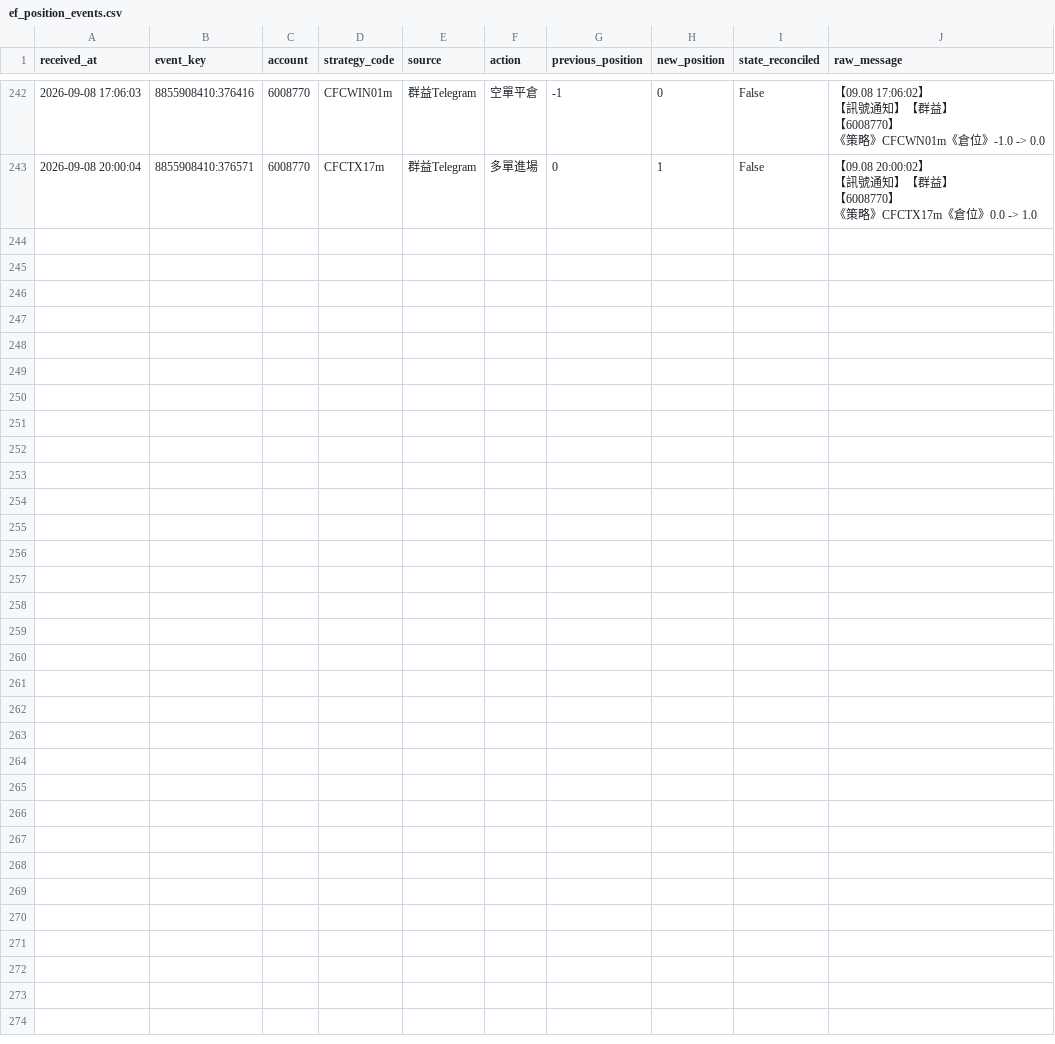
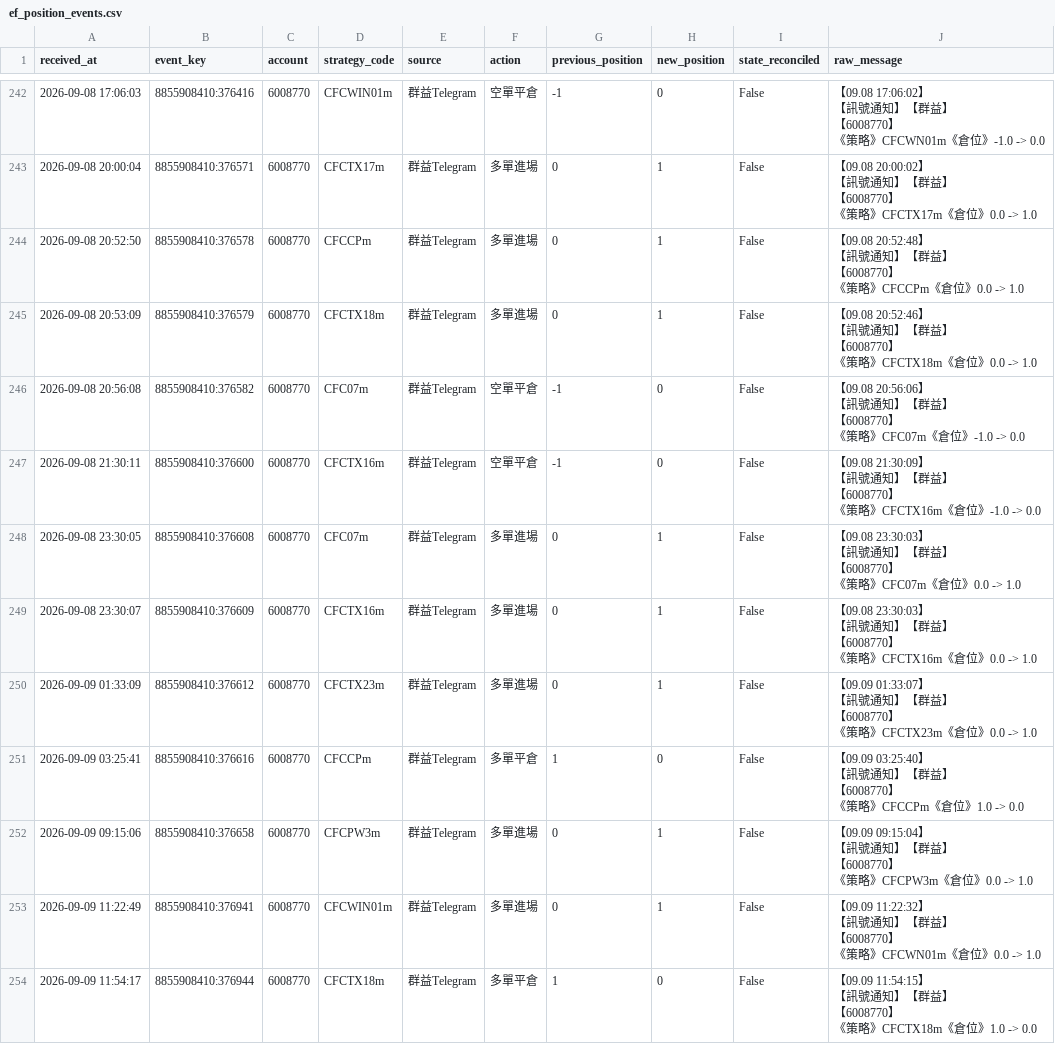
Before and after one commit to liugoldent/monitor, a CSV file: backend-futures-py/h3-ef-012-strategy/records/ef_position_events.csv, drawn as a sheet; only a part is shown, gaps mark what is left out; ↵ is a line break in a cell; the diff names each change by its address in the sheet, - before the commit and + after, or states it on an @@ line.

Commit message:
feat: add data

```diff
--- a/backend-futures-py/h3-ef-012-strategy/records/ef_position_events.csv
+++ b/backend-futures-py/h3-ef-012-strategy/records/ef_position_events.csv
+row 244: 2026-09-08 20:52:50 | 8855908410:376578 | 6008770 | CFCCPm | 群益Telegram | 多單進場 | 0 | 1 | False | 【09.08 20:52:48】 ↵ 【訊號通知】【群益】 ↵ 【6008770】 ↵ 《策略》CFCCPm《倉位》0.0 -> 1.0
+row 245: 2026-09-08 20:53:09 | 8855908410:376579 | 6008770 | CFCTX18m | 群益Telegram | 多單進場 | 0 | 1 | False | 【09.08 20:52:46】 ↵ 【訊號通知】【群益】 ↵ 【6008770】 ↵ 《策略》CFCTX18m《倉位》0.0 -> 1.0
+row 246: 2026-09-08 20:56:08 | 8855908410:376582 | 6008770 | CFC07m | 群益Telegram | 空單平倉 | -1 | 0 | False | 【09.08 20:56:06】 ↵ 【訊號通知】【群益】 ↵ 【6008770】 ↵ 《策略》CFC07m《倉位》-1.0 -> 0.0
+row 247: 2026-09-08 21:30:11 | 8855908410:376600 | 6008770 | CFCTX16m | 群益Telegram | 空單平倉 | -1 | 0 | False | 【09.08 21:30:09】 ↵ 【訊號通知】【群益】 ↵ 【6008770】 ↵ 《策略》CFCTX16m《倉位》-1.0 -> 0.0
+row 248: 2026-09-08 23:30:05 | 8855908410:376608 | 6008770 | CFC07m | 群益Telegram | 多單進場 | 0 | 1 | False | 【09.08 23:30:03】 ↵ 【訊號通知】【群益】 ↵ 【6008770】 ↵ 《策略》CFC07m《倉位》0.0 -> 1.0
+row 249: 2026-09-08 23:30:07 | 8855908410:376609 | 6008770 | CFCTX16m | 群益Telegram | 多單進場 | 0 | 1 | False | 【09.08 23:30:03】 ↵ 【訊號通知】【群益】 ↵ 【6008770】 ↵ 《策略》CFCTX16m《倉位》0.0 -> 1.0
+row 250: 2026-09-09 01:33:09 | 8855908410:376612 | 6008770 | CFCTX23m | 群益Telegram | 多單進場 | 0 | 1 | False | 【09.09 01:33:07】 ↵ 【訊號通知】【群益】 ↵ 【6008770】 ↵ 《策略》CFCTX23m《倉位》0.0 -> 1.0
+row 251: 2026-09-09 03:25:41 | 8855908410:376616 | 6008770 | CFCCPm | 群益Telegram | 多單平倉 | 1 | 0 | False | 【09.09 03:25:40】 ↵ 【訊號通知】【群益】 ↵ 【6008770】 ↵ 《策略》CFCCPm《倉位》1.0 -> 0.0
+row 252: 2026-09-09 09:15:06 | 8855908410:376658 | 6008770 | CFCPW3m | 群益Telegram | 多單進場 | 0 | 1 | False | 【09.09 09:15:04】 ↵ 【訊號通知】【群益】 ↵ 【6008770】 ↵ 《策略》CFCPW3m《倉位》0.0 -> 1.0
+row 253: 2026-09-09 11:22:49 | 8855908410:376941 | 6008770 | CFCWIN01m | 群益Telegram | 多單進場 | 0 | 1 | False | 【09.09 11:22:32】 ↵ 【訊號通知】【群益】 ↵ 【6008770】 ↵ 《策略》CFCWN01m《倉位》0.0 -> 1.0
+row 254: 2026-09-09 11:54:17 | 8855908410:376944 | 6008770 | CFCTX18m | 群益Telegram | 多單平倉 | 1 | 0 | False | 【09.09 11:54:15】 ↵ 【訊號通知】【群益】 ↵ 【6008770】 ↵ 《策略》CFCTX18m《倉位》1.0 -> 0.0
```
Also changed, not shown: backend-futures-py/h3-ef-012-strategy/records/h3_position_events.csv, backend-futures-py/tv_doc/h_trade.csv, 8 other files.
